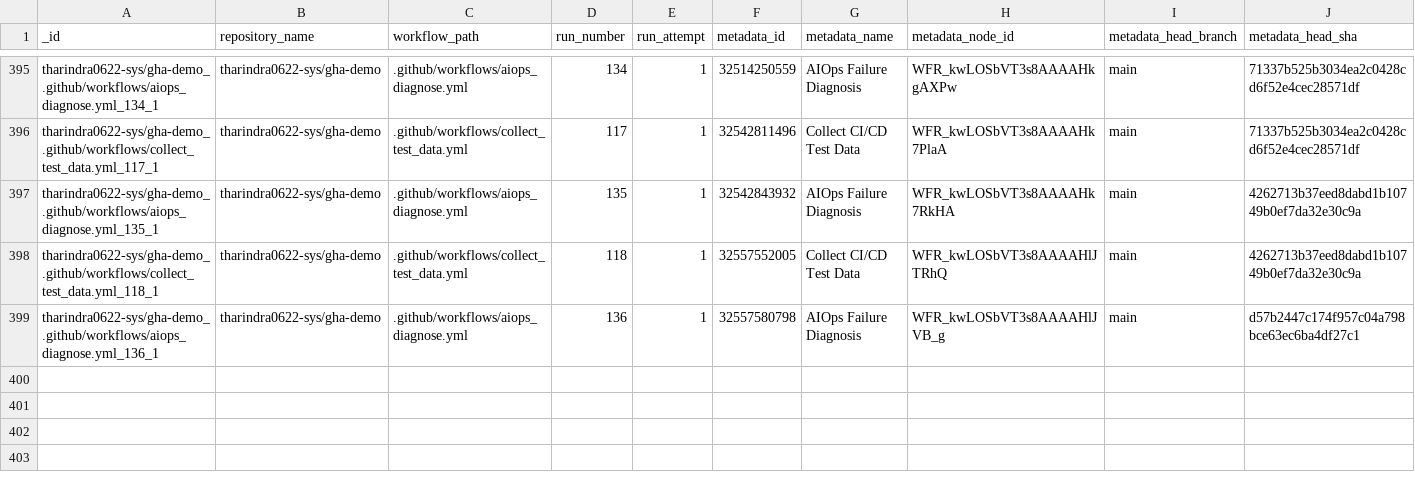
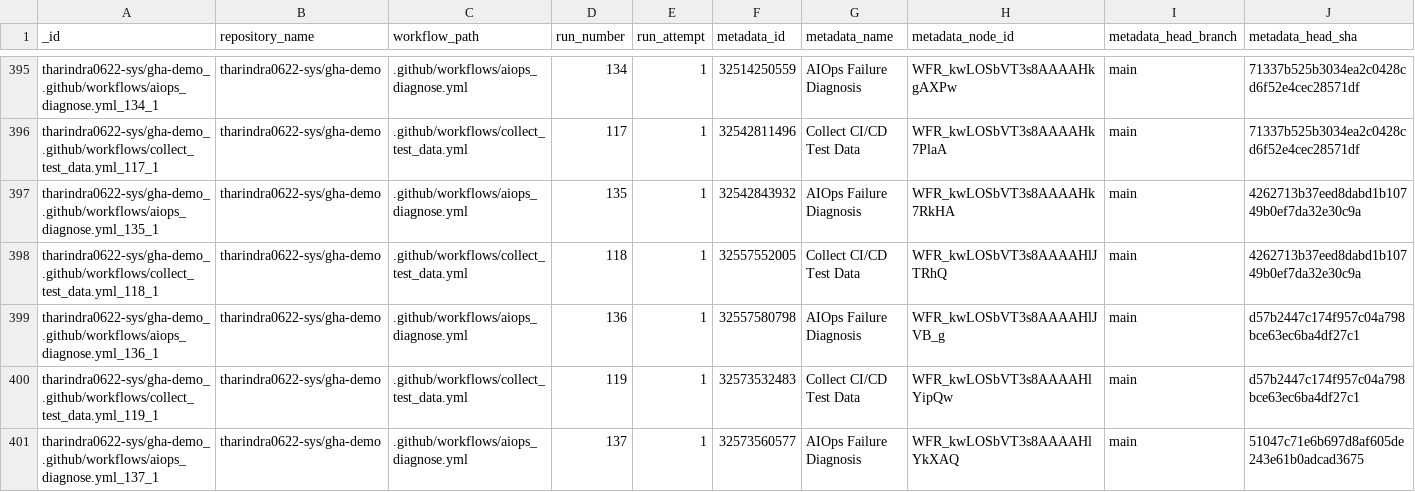
Before and after one commit to tharindra0622-sys/gha-demo, a CSV file: data/test_data.csv, drawn as a sheet; only a part is shown, gaps mark what is left out; rows hold the shown columns only; the diff names each change by its address in the sheet, - before the commit and + after, or states it on an @@ line.

```diff
--- a/data/test_data.csv
+++ b/data/test_data.csv
+row 400: tharindra0622-sys/gha-demo_.github/workflows/collect_test_data.yml_119_1 | tharindra0622-sys/gha-demo | .github/workflows/collect_test_data.yml | 119 | 1 | 32573532483 | Collect CI/CD Test Data | WFR_kwLOSbVT3s8AAAAHlYipQw | main | d57b2447c174f957c04a798bce63ec6ba4df27c1
+row 401: tharindra0622-sys/gha-demo_.github/workflows/aiops_diagnose.yml_137_1 | tharindra0622-sys/gha-demo | .github/workflows/aiops_diagnose.yml | 137 | 1 | 32573560577 | AIOps Failure Diagnosis | WFR_kwLOSbVT3s8AAAAHlYkXAQ | main | 51047c71e6b697d8af605de243e61b0adcad3675
```
Also changed, not shown: data/predictions.csv, 1 other file.
